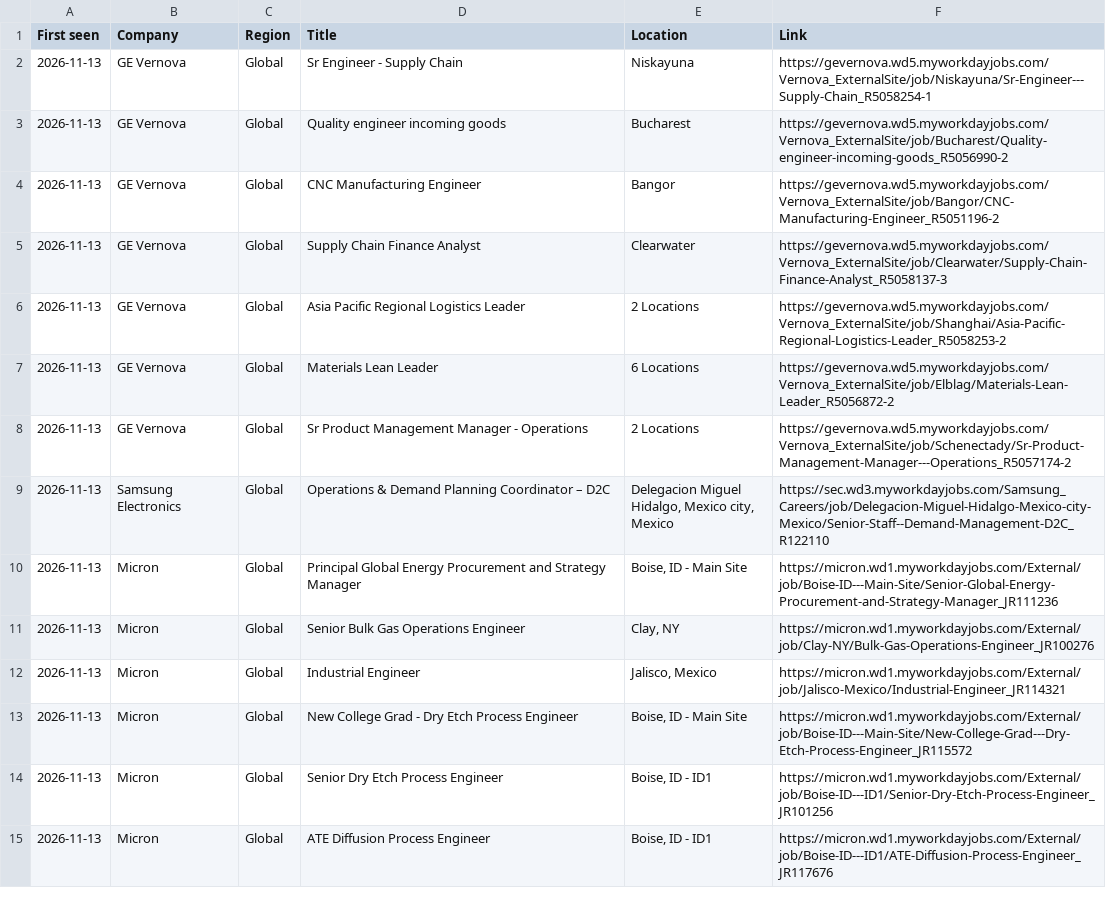
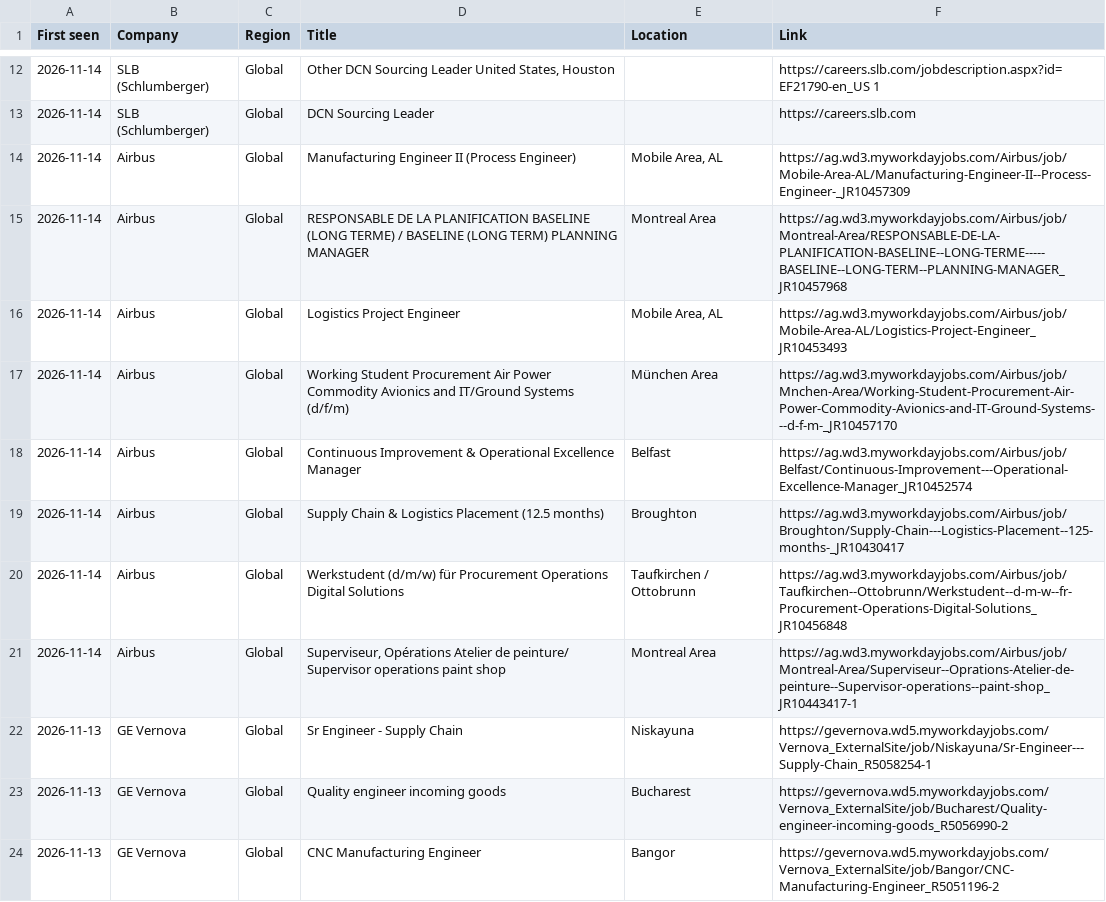
Before and after one commit to saimomsadek2002-lab/ipe-job-tracker, a CSV file: data/jobs.csv, drawn as a sheet; only a part is shown, gaps mark what is left out; the shorter side is filled out with more unchanged rows; the diff covers the shown part only.

```diff
--- a/data/jobs.csv
+++ b/data/jobs.csv
@@ -2 +12,11 @@ First seen,Company,Region,Title,Location,Link
+2026-11-14,SLB (Schlumberger),Global,"Other DCN Sourcing Leader United States, Houston",,https://careers.slb.com/jobdescription.aspx?id=EF21790-en_US 1
+2026-11-14,SLB (Schlumberger),Global,DCN Sourcing Leader,,https://careers.slb.com
+2026-11-14,Airbus,Global,Manufacturing Engineer II (Process Engineer),"Mobile Area, AL",https://ag.wd3.myworkdayjobs.com/Airbus/job/Mobile-Area-AL/Manufacturing-Engineer-II--Process-Engineer-_JR10457309
+2026-11-14,Airbus,Global,RESPONSABLE DE LA PLANIFICATION BASELINE (LONG TERME) /  BASELINE (LONG TERM) PLANNING MANAGER,Montreal Area,https://ag.wd3.myworkdayjobs.com/Airbus/job/Montreal-Area/RESPONSABLE-DE-LA-PLANIFICATION-BASELINE--LONG-TERME-----BASELINE--LONG-TERM--PLANNING-MANAGER_JR10457968
+2026-11-14,Airbus,Global,Logistics Project Engineer,"Mobile Area, AL",https://ag.wd3.myworkdayjobs.com/Airbus/job/Mobile-Area-AL/Logistics-Project-Engineer_JR10453493
+2026-11-14,Airbus,Global,Working Student Procurement Air Power Commodity Avionics and IT/Ground Systems  (d/f/m),München Area,https://ag.wd3.myworkdayjobs.com/Airbus/job/Mnchen-Area/Working-Student-Procurement-Air-Power-Commodity-Avionics-and-IT-Ground-Systems---d-f-m-_JR10457170
+2026-11-14,Airbus,Global,Continuous Improvement & Operational Excellence Manager,Belfast,https://ag.wd3.myworkdayjobs.com/Airbus/job/Belfast/Continuous-Improvement---Operational-Excellence-Manager_JR10452574
+2026-11-14,Airbus,Global,Supply Chain & Logistics Placement (12.5 months),Broughton,https://ag.wd3.myworkdayjobs.com/Airbus/job/Broughton/Supply-Chain---Logistics-Placement--125-months-_JR10430417
+2026-11-14,Airbus,Global,Werkstudent (d/m/w) für Procurement Operations Digital Solutions,Taufkirchen / Ottobrunn,https://ag.wd3.myworkdayjobs.com/Airbus/job/Taufkirchen--Ottobrunn/Werkstudent--d-m-w--fr-Procurement-Operations-Digital-Solutions_JR10456848
+2026-11-14,Airbus,Global,"Superviseur, Opérations Atelier de peinture/ Supervisor operations  paint shop",Montreal Area,https://ag.wd3.myworkdayjobs.com/Airbus/job/Montreal-Area/Superviseur--Oprations-Atelier-de-peinture--Supervisor-operations--paint-shop_JR10443417-1
 2026-11-13,GE Vernova,Global,Sr Engineer - Supply Chain,Niskayuna,https://gevernova.wd5.myworkdayjobs.com/Vernova_ExternalSite/job/Niskayuna/Sr-Engineer---Supply-Chain_R5058254-1
```
Also changed, not shown: 10 added rows and 7 removed rows elsewhere in this file, 2 other files.
